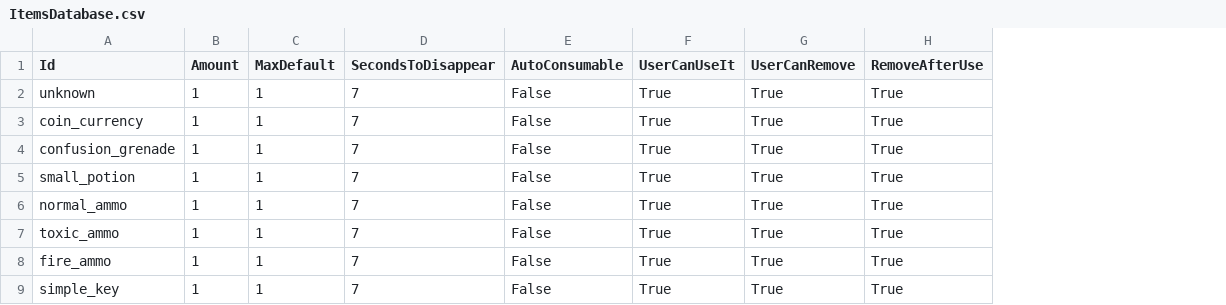
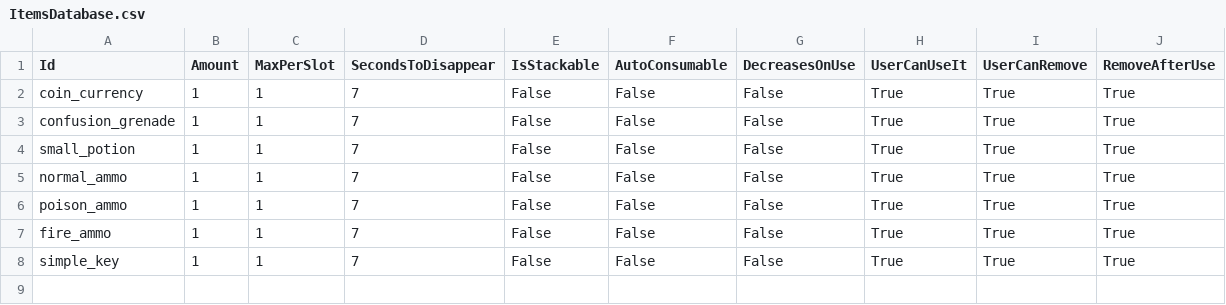
Before and after one commit to reynarzz/LaminarEngine, a CSV file: Game/Assets/Data/ItemsDatabase.csv, drawn as a sheet; removed rows and columns are numbered as before the commit, all else as after; the diff names each change by its address in the sheet, - before the commit and + after, or states it on an @@ line.

Commit message:
-engine recognizes .cvs files -fixes itemDatabase initialization

```diff
--- a/Game/Assets/Data/ItemsDatabase.csv
+++ b/Game/Assets/Data/ItemsDatabase.csv
+column E (IsStackable), rows 2-8: all False
+column G (DecreasesOnUse), rows 2-8: all False
-C1: MaxDefault
+C1: MaxPerSlot
-row 2: unknown | 1 | 1 | 7 | False | True | True | True
-A6 (Id): toxic_ammo
+A6 (Id): poison_ammo
```
Also changed, not shown: 6 other files.
